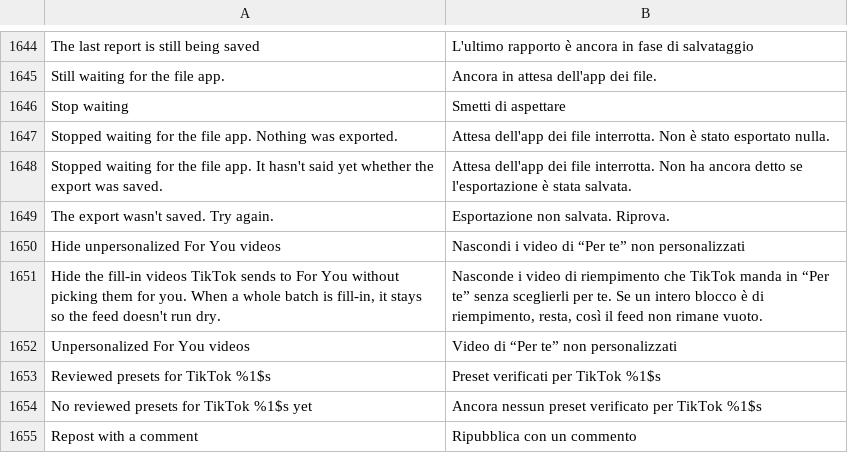
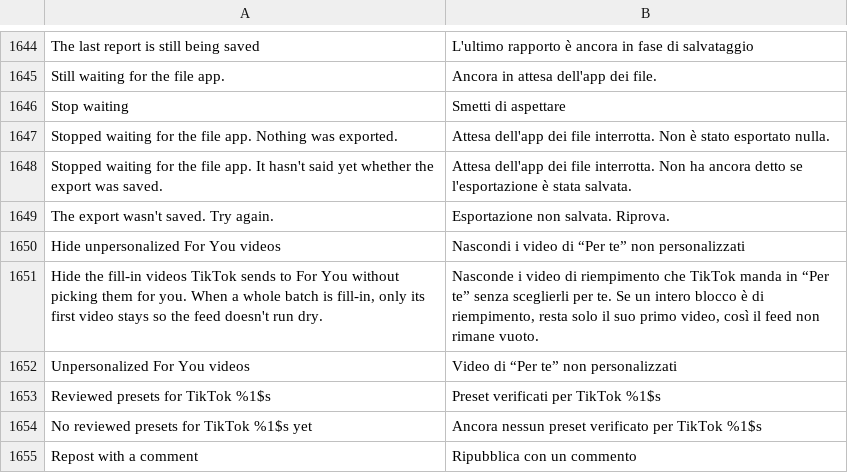
Before and after one commit to SysAdminDoc/HushFeed, a TSV file: extensions/tiktok/src/main/l10n/it.tsv, drawn as a sheet; only a part is shown, gaps mark what is left out.

```diff
--- a/extensions/tiktok/src/main/l10n/it.tsv
+++ b/extensions/tiktok/src/main/l10n/it.tsv
@@ -1650,3 +1650,3 @@ The export wasn't saved. Try again.	Esportazione non salvata. Riprova.
 Hide unpersonalized For You videos	Nascondi i video di “Per te” non personalizzati
-Hide the fill-in videos TikTok sends to For You without picking them for you. When a whole batch is fill-in, it stays so the feed doesn't run dry.	Nasconde i video di riempimento che TikTok manda in “Per te” senza sceglierli per te. Se un intero blocco è di riempimento, resta, così il feed non rimane vuoto.
+Hide the fill-in videos TikTok sends to For You without picking them for you. When a whole batch is fill-in, only its first video stays so the feed doesn't run dry.	Nasconde i video di riempimento che TikTok manda in “Per te” senza sceglierli per te. Se un intero blocco è di riempimento, resta solo il suo primo video, così il feed non rimane vuoto.
 Unpersonalized For You videos	Video di “Per te” non personalizzati
```
Also changed, not shown: extensions/tiktok/src/main/l10n/az.tsv, extensions/tiktok/src/main/l10n/es.tsv, 23 other files.
